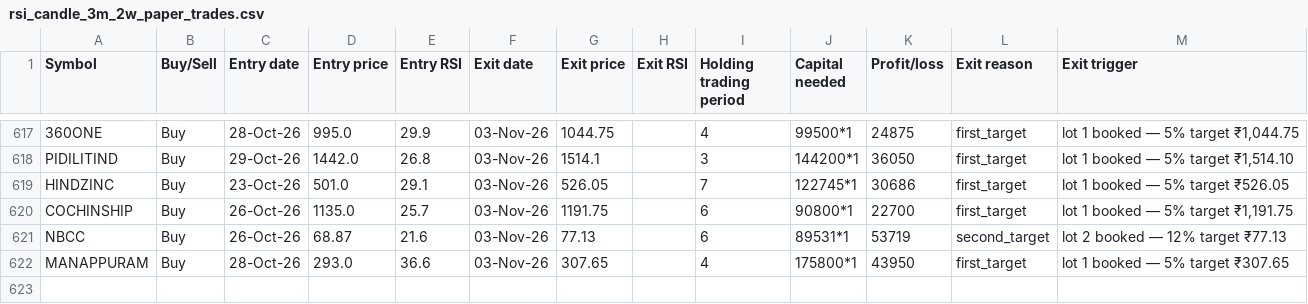
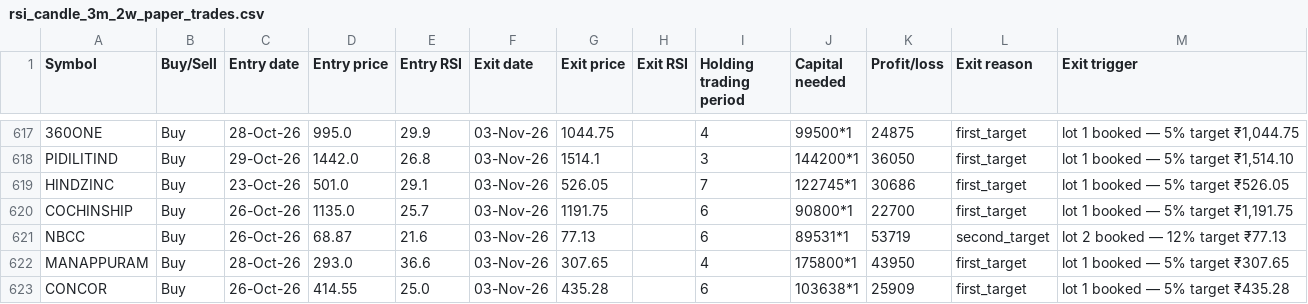
Before and after one commit to AbhilashMunnur/oi-with-stocks, a CSV file: data/rsi_candle_3m_2w_paper_trades.csv, drawn as a sheet; only a part is shown, gaps mark what is left out.

```diff
--- a/data/rsi_candle_3m_2w_paper_trades.csv
+++ b/data/rsi_candle_3m_2w_paper_trades.csv
@@ -622 +622,2 @@ NBCC,Buy,26-Oct-26,68.87,21.6,03-Nov-26,77.13,,6,89531*1,53719,second_target,lot
 MANAPPURAM,Buy,28-Oct-26,293.0,36.6,03-Nov-26,307.65,,4,175800*1,43950,first_target,lot 1 booked — 5% target ₹307.65
+CONCOR,Buy,26-Oct-26,414.55,25.0,03-Nov-26,435.28,,6,103638*1,25909,first_target,lot 1 booked — 5% target ₹435.28
```
Also changed, not shown: data/rsi_candle_3lot_paper_trades.csv, data/rsi_stretch_paper_trades.csv, 5 other files.
